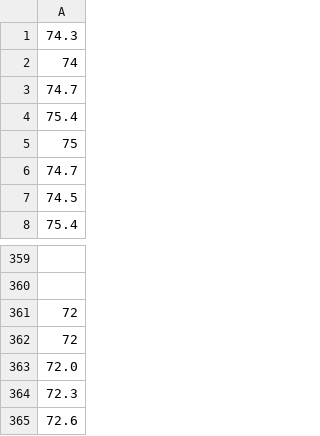
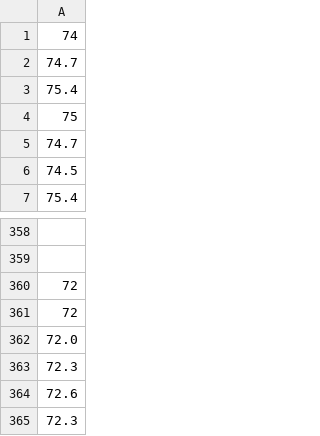
Before and after one commit to hnjm/DailyWeighIn, a CSV file: WeighIns.csv, drawn as a sheet; only a part is shown, gaps mark what is left out; removed rows and columns are numbered as before the commit, all else as after; the diff names each change by its address in the sheet, - before the commit and + after, or states it on an @@ line.

```diff
--- a/WeighIns.csv
+++ b/WeighIns.csv
-row 1: 74.3
+row 365: 72.3
```
Also changed, not shown: 2 other files.
